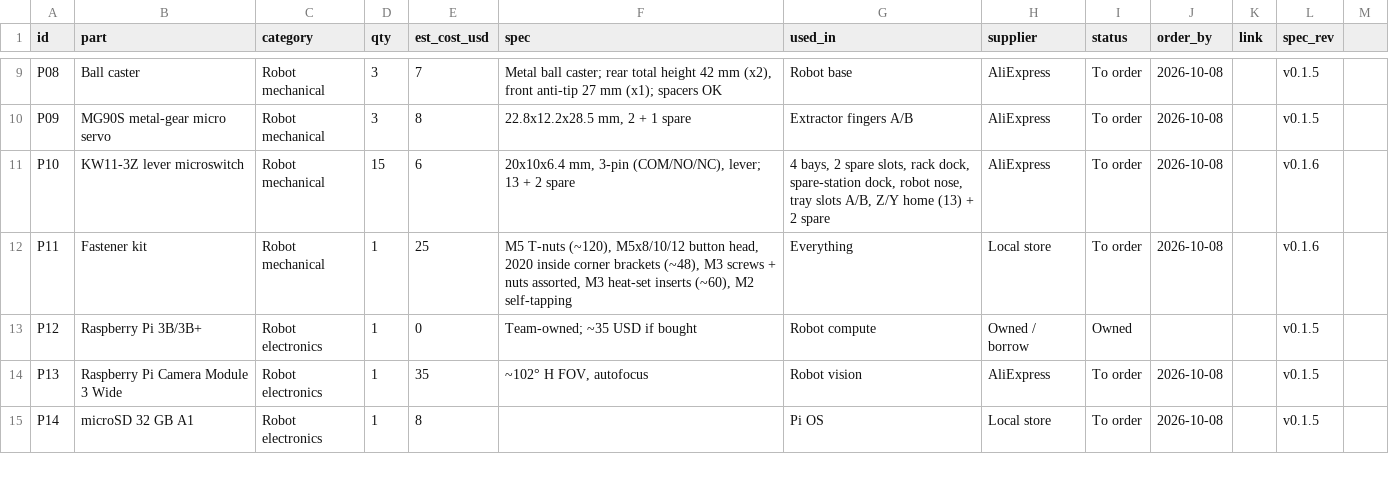
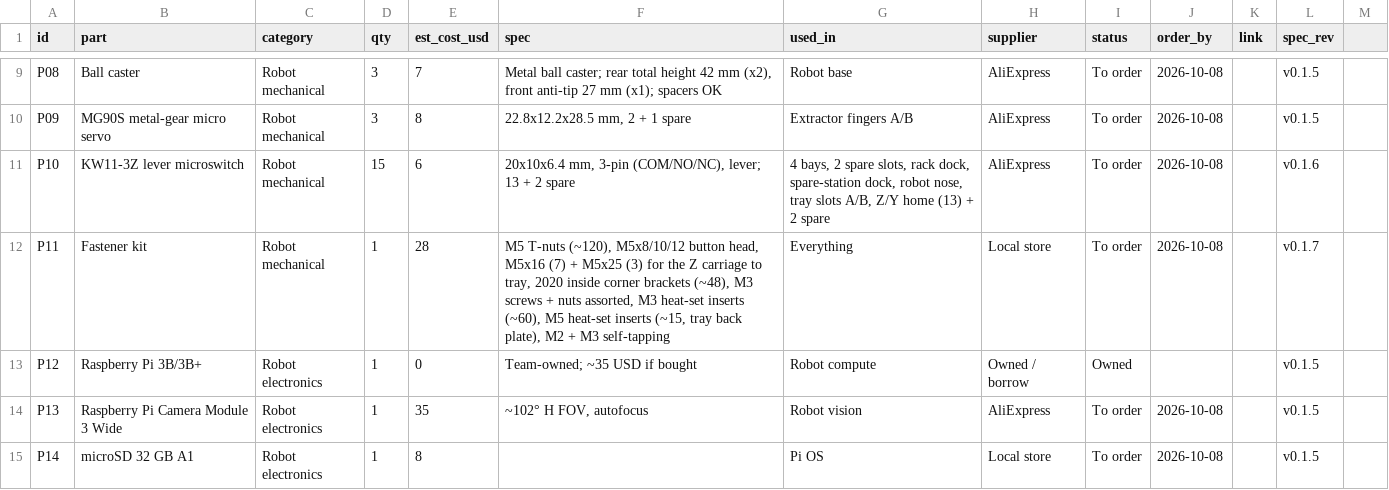
Before and after one commit to freethought101/RackBotGen3, a CSV file: docs/parts.csv, drawn as a sheet; only a part is shown, gaps mark what is left out.

```diff
--- a/docs/parts.csv
+++ b/docs/parts.csv
@@ -11,3 +11,3 @@ P09,MG90S metal-gear micro servo,Robot mechanical,3,8,"22.8x12.2x28.5 mm, 2 + 1
 P10,KW11-3Z lever microswitch,Robot mechanical,15,6,"20x10x6.4 mm, 3-pin (COM/NO/NC), lever; 13 + 2 spare","4 bays, 2 spare slots, rack dock, spare-station dock, robot nose, tray slots A/B, Z/Y home (13) + 2 spare",AliExpress,To order,2026-10-08,,v0.1.6
-P11,Fastener kit,Robot mechanical,1,25,"M5 T-nuts (~120), M5x8/10/12 button head, 2020 inside corner brackets (~48), M3 screws + nuts assorted, M3 heat-set inserts (~60), M2 self-tapping","Everything",Local store,To order,2026-10-08,,v0.1.6
+P11,Fastener kit,Robot mechanical,1,28,"M5 T-nuts (~120), M5x8/10/12 button head, M5x16 (7) + M5x25 (3) for the Z carriage to tray, 2020 inside corner brackets (~48), M3 screws + nuts assorted, M3 heat-set inserts (~60), M5 heat-set inserts (~15, tray back plate), M2 + M3 self-tapping","Everything",Local store,To order,2026-10-08,,v0.1.7
 P12,Raspberry Pi 3B/3B+,Robot electronics,1,0,"Team-owned; ~35 USD if bought","Robot compute",Owned / borrow,Owned,,,v0.1.5
```
Also changed, not shown: 8 other files.
